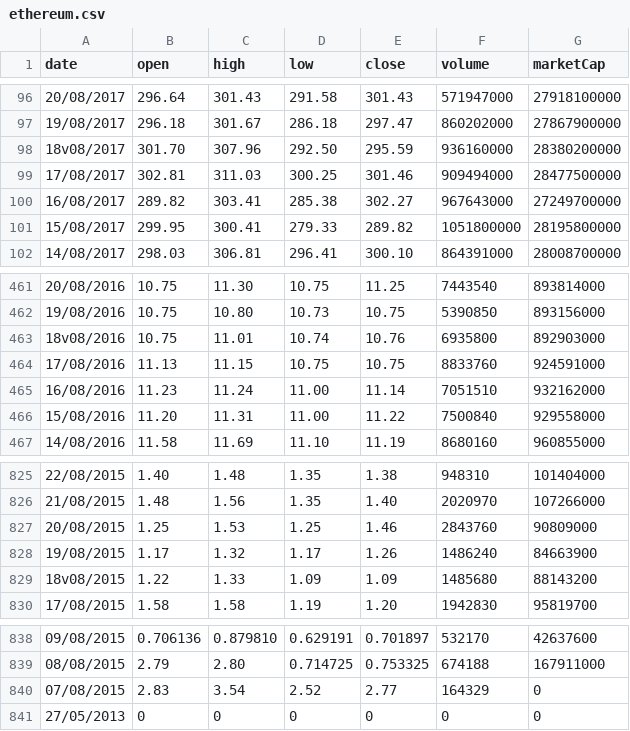
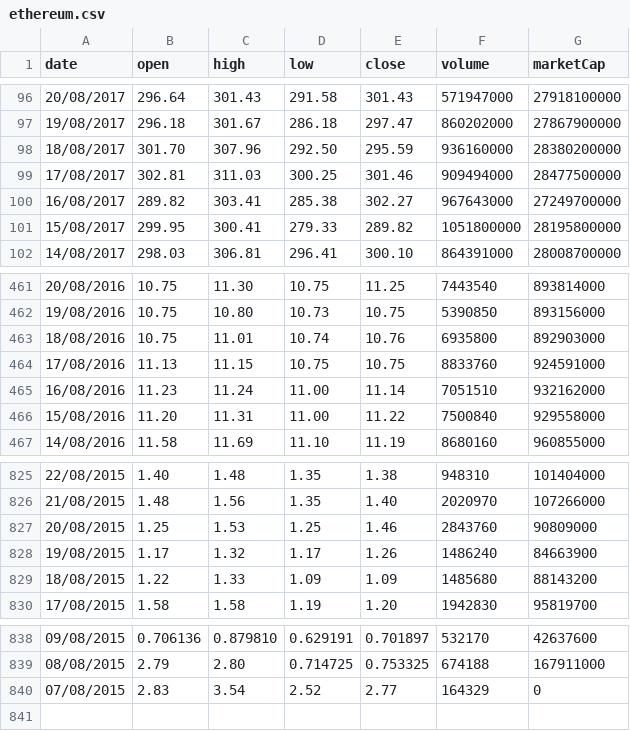
Before and after one commit to cryptoVisualization/cryptoVisualization.github.io, a CSV file: ethereum.csv, drawn as a sheet; only a part is shown, gaps mark what is left out.

```diff
--- a/ethereum.csv
+++ b/ethereum.csv
@@ -97,3 +97,3 @@ date,open,high,low,close,volume,marketCap
 19/08/2017,296.18,301.67,286.18,297.47,860202000,27867900000
-18v08/2017,301.70,307.96,292.50,295.59,936160000,28380200000
+18/08/2017,301.70,307.96,292.50,295.59,936160000,28380200000
 17/08/2017,302.81,311.03,300.25,301.46,909494000,28477500000
@@ -462,3 +462,3 @@ date,open,high,low,close,volume,marketCap
 19/08/2016,10.75,10.80,10.73,10.75,5390850,893156000
-18v08/2016,10.75,11.01,10.74,10.76,6935800,892903000
+18/08/2016,10.75,11.01,10.74,10.76,6935800,892903000
 17/08/2016,11.13,11.15,10.75,10.75,8833760,924591000
@@ -828,3 +828,3 @@ date,open,high,low,close,volume,marketCap
 19/08/2015,1.17,1.32,1.17,1.26,1486240,84663900
-18v08/2015,1.22,1.33,1.09,1.09,1485680,88143200
+18/08/2015,1.22,1.33,1.09,1.09,1485680,88143200
 17/08/2015,1.58,1.58,1.19,1.20,1942830,95819700
@@ -840,2 +840 @@ date,open,high,low,close,volume,marketCap
 07/08/2015,2.83,3.54,2.52,2.77,164329,0
-27/05/2013,0,0,0,0,0,0
```
Also changed, not shown: bitcoinAttacks.csv, 3 other files.
